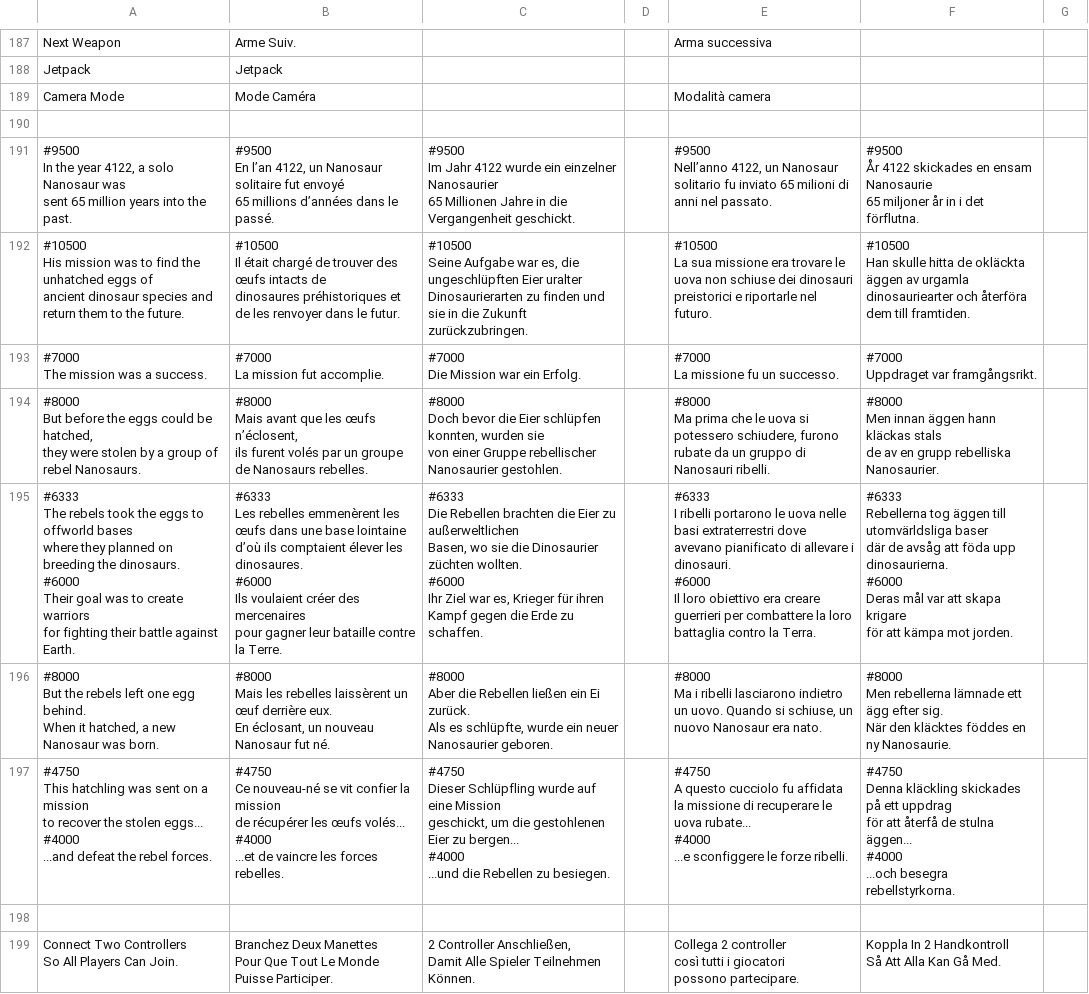
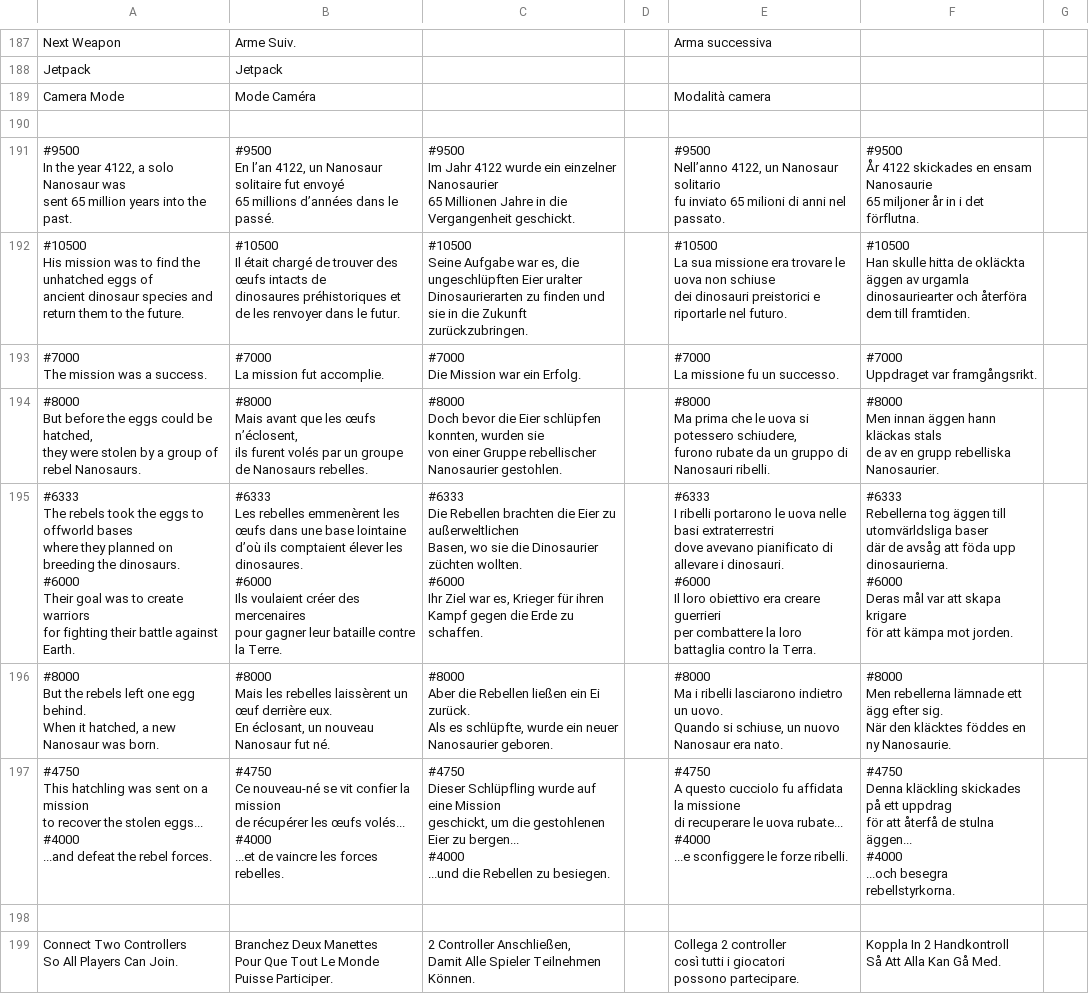
Before and after one commit to jorio/Nanosaur2, a CSV file: Data/System/strings.csv, drawn as a sheet; only a part is shown, gaps mark what is left out; the diff names each change by its address in the sheet, - before the commit and + after, or states it on an @@ line.

Commit message:
Reflow Italian story subtitles

```diff
--- a/Data/System/strings.csv
+++ b/Data/System/strings.csv
-E191: …nel passato.
+E191: …nel passato.
-E192: …nel futuro.
+E192: …nel futuro.
-E194: …Nanosauri ribelli.
+E194: …Nanosauri ribelli.
-E195: …la Terra.
+E195: …la Terra.
-E196: …era nato.
+E196: …era nato.
-E197: …forze ribelli.
+E197: …forze ribelli.
```
